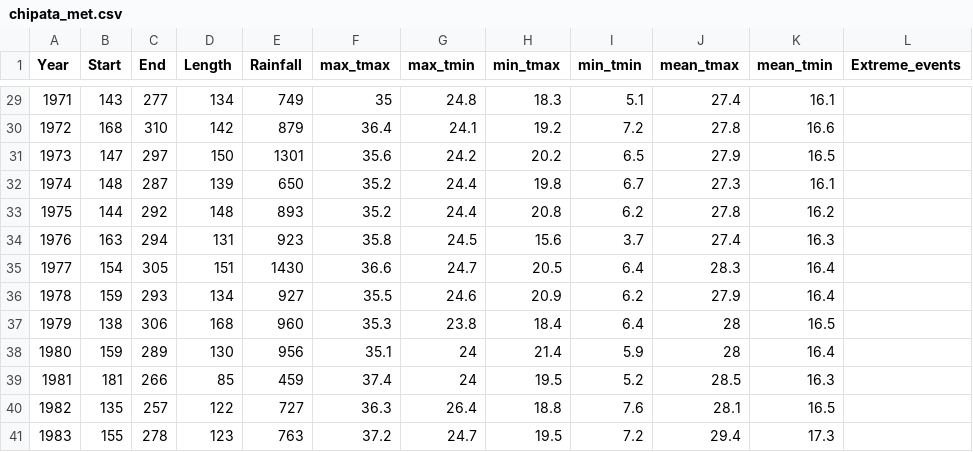
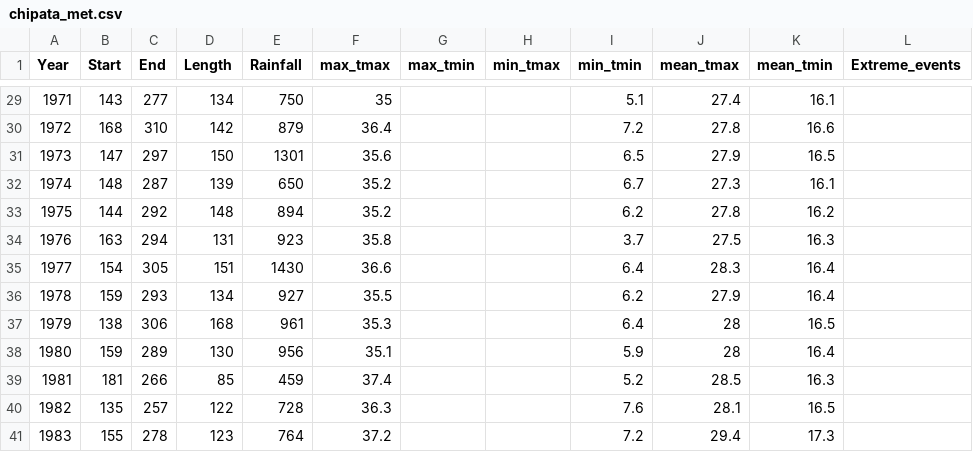
Before and after one commit to e-picsa/picsa-apps, a CSV file: apps/picsa-tools/climate-tool/src/assets/summaries/zm/chipata_met.csv, drawn as a sheet; only a part is shown, gaps mark what is left out; the diff covers the shown part only.

```diff
--- a/apps/picsa-tools/climate-tool/src/assets/summaries/zm/chipata_met.csv
+++ b/apps/picsa-tools/climate-tool/src/assets/summaries/zm/chipata_met.csv
@@ -29,13 +29,13 @@ Year,Start,End,Length,Rainfall,max_tmax,max_tmin,min_tmax,min_tmin,mean_tmax,mea
-1971,143,277,134,749,35,24.8,18.3,5.1,27.4,16.1,
-1972,168,310,142,879,36.4,24.1,19.2,7.2,27.8,16.6,
-1973,147,297,150,1301,35.6,24.2,20.2,6.5,27.9,16.5,
-1974,148,287,139,650,35.2,24.4,19.8,6.7,27.3,16.1,
-1975,144,292,148,893,35.2,24.4,20.8,6.2,27.8,16.2,
-1976,163,294,131,923,35.8,24.5,15.6,3.7,27.4,16.3,
-1977,154,305,151,1430,36.6,24.7,20.5,6.4,28.3,16.4,
-1978,159,293,134,927,35.5,24.6,20.9,6.2,27.9,16.4,
-1979,138,306,168,960,35.3,23.8,18.4,6.4,28,16.5,
-1980,159,289,130,956,35.1,24,21.4,5.9,28,16.4,
-1981,181,266,85,459,37.4,24,19.5,5.2,28.5,16.3,
-1982,135,257,122,727,36.3,26.4,18.8,7.6,28.1,16.5,
-1983,155,278,123,763,37.2,24.7,19.5,7.2,29.4,17.3,
+1971,143,277,134,750,35,,,5.1,27.4,16.1,
+1972,168,310,142,879,36.4,,,7.2,27.8,16.6,
+1973,147,297,150,1301,35.6,,,6.5,27.9,16.5,
+1974,148,287,139,650,35.2,,,6.7,27.3,16.1,
+1975,144,292,148,894,35.2,,,6.2,27.8,16.2,
+1976,163,294,131,923,35.8,,,3.7,27.5,16.3,
+1977,154,305,151,1430,36.6,,,6.4,28.3,16.4,
+1978,159,293,134,927,35.5,,,6.2,27.9,16.4,
+1979,138,306,168,961,35.3,,,6.4,28,16.5,
+1980,159,289,130,956,35.1,,,5.9,28,16.4,
+1981,181,266,85,459,37.4,,,5.2,28.5,16.3,
+1982,135,257,122,728,36.3,,,7.6,28.1,16.5,
+1983,155,278,123,764,37.2,,,7.2,29.4,17.3,
```
Also changed, not shown: 167 edited cells elsewhere in this file, apps/picsa-tools/climate-tool/src/assets/summaries/zm/chipata_met.monthly.csv, apps/picsa-tools/climate-tool/src/assets/summaries/zm/lundazi_met.monthly.csv, 8 other files.
